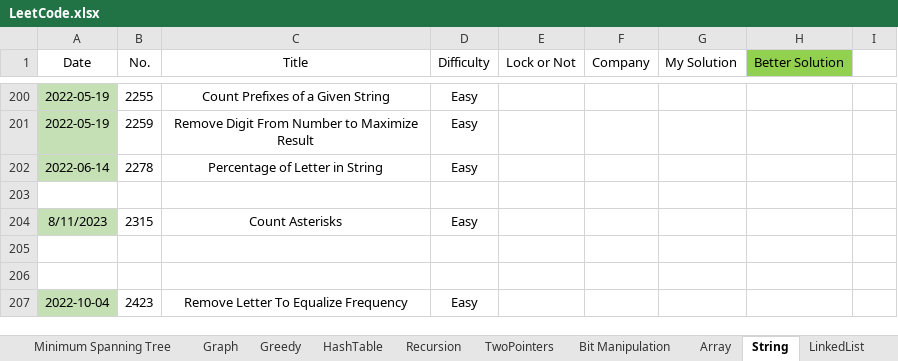
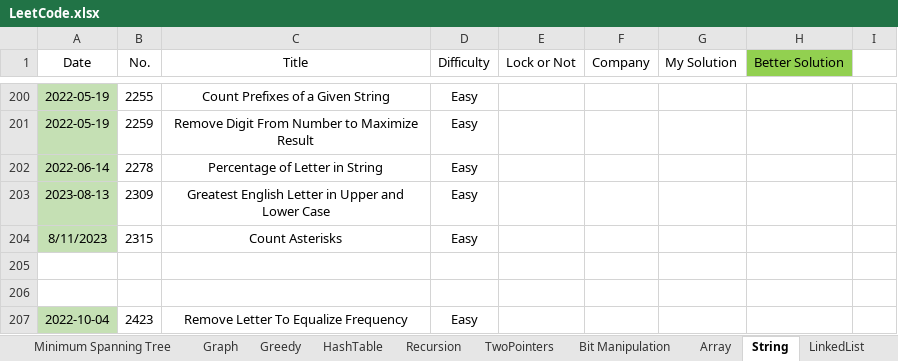
Before and after one commit to wenzhejiao/LeetCode, an Excel workbook: LeetCode.xlsx, sheet String, drawn as a sheet; only a part is shown, gaps mark what is left out; values as stored, in another font and other column widths than the file's, no borders; conditional formats not drawn; the diff names each change by its address in the sheet, - before the commit and + after, or states it on an @@ line.

Commit message:
Solved problem 2309 Category: String Difficulty: Easy

```diff
--- a/LeetCode.xlsx (sheet String)
+++ b/LeetCode.xlsx (sheet String)
-row 203: (empty)
+row 203: 2023-08-13 | 2309 | Greatest English Letter in Upper and Lower Case | Easy
-A203 fill: none
+A203 fill: #C5E0B4
```
Also changed, not shown: 1 other file.
